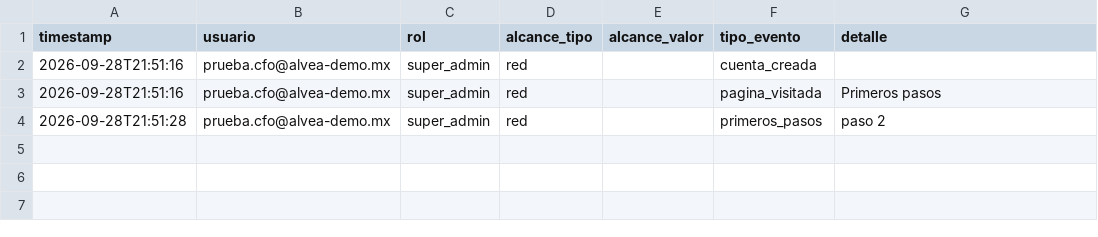
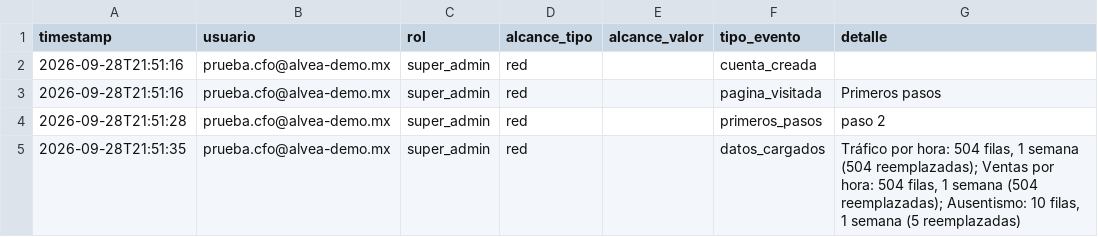
Before and after one commit to MRNR1983/AlveaMVP, a CSV file: data/espacios/2fd0bf6f3f12/auditoria.csv, drawn as a sheet.

Commit message:
datos: espacios/2fd0bf6f3f12/auditoria.csv

```diff
--- a/data/espacios/2fd0bf6f3f12/auditoria.csv
+++ b/data/espacios/2fd0bf6f3f12/auditoria.csv
@@ -4 +4,2 @@ timestamp,usuario,rol,alcance_tipo,alcance_valor,tipo_evento,detalle
 2026-09-28T21:51:28,prueba.cfo@alvea-demo.mx,super_admin,red,,primeros_pasos,paso 2
+2026-09-28T21:51:35,prueba.cfo@alvea-demo.mx,super_admin,red,,datos_cargados,"Tráfico por hora: 504 filas, 1 semana (504 reemplazadas); Ventas por hora: 504 filas, 1 semana (504 reemplazadas); Ausentismo: 10 filas, 1 semana (5 reemplazadas)"
```
